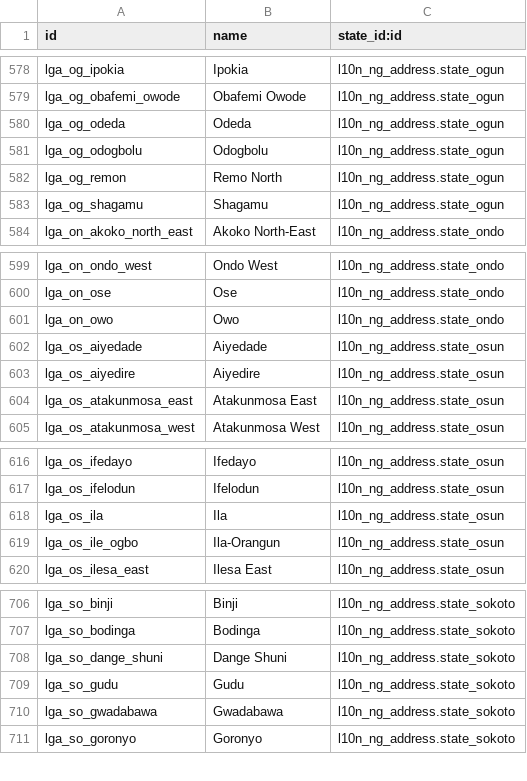
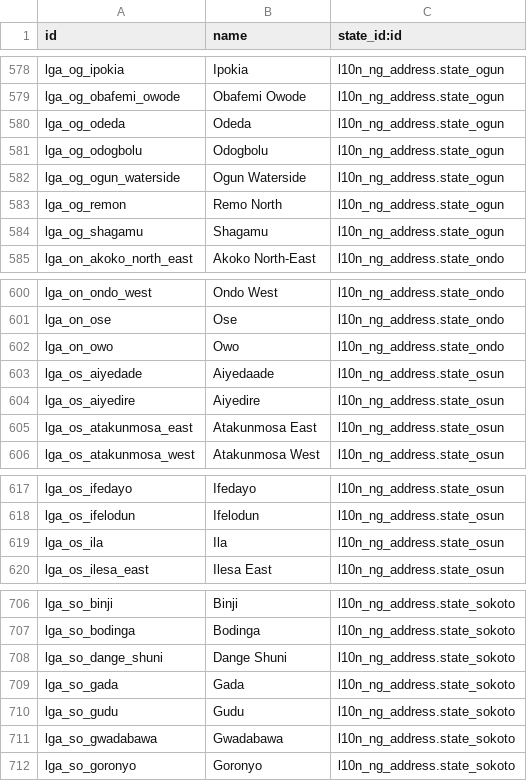
Before and after one commit to ajepe/l10n_ng, a CSV file: l10n_ng_address/data/res.country.lga.csv, drawn as a sheet; only a part is shown, gaps mark what is left out.

Commit message:
Fix #4: correct the LGA dataset to the full 774
- add Ogun Waterside (Ogun, now 20) and Gada (Sokoto, now 23)
- remove Ila-Orangun which duplicated Ila in Osun (now 30)
- fix Aiyedade -> Aiyedaade spelling

Add a migration that reassigns partners pointing at the removed
Ila-Orangun record to Ila before deleting it.

```diff
--- a/l10n_ng_address/data/res.country.lga.csv
+++ b/l10n_ng_address/data/res.country.lga.csv
@@ -581,2 +581,3 @@ lga_og_odeda,Odeda,l10n_ng_address.state_ogun
 lga_og_odogbolu,Odogbolu,l10n_ng_address.state_ogun
+lga_og_ogun_waterside,Ogun Waterside,l10n_ng_address.state_ogun
 lga_og_remon,Remo North,l10n_ng_address.state_ogun
@@ -601,3 +602,3 @@ lga_on_ose,Ose,l10n_ng_address.state_ondo
 lga_on_owo,Owo,l10n_ng_address.state_ondo
-lga_os_aiyedade,Aiyedade,l10n_ng_address.state_osun
+lga_os_aiyedade,Aiyedaade,l10n_ng_address.state_osun
 lga_os_aiyedire,Aiyedire,l10n_ng_address.state_osun
@@ -618,3 +619,2 @@ lga_os_ifelodun,Ifelodun,l10n_ng_address.state_osun
 lga_os_ila,Ila,l10n_ng_address.state_osun
-lga_os_ile_ogbo,"Ila-Orangun",l10n_ng_address.state_osun
 lga_os_ilesa_east,"Ilesa East",l10n_ng_address.state_osun
@@ -708,2 +708,3 @@ lga_so_bodinga,Bodinga,l10n_ng_address.state_sokoto
 lga_so_dange_shuni,"Dange Shuni",l10n_ng_address.state_sokoto
+lga_so_gada,Gada,l10n_ng_address.state_sokoto
 lga_so_gudu,Gudu,l10n_ng_address.state_sokoto
```
Also changed, not shown: 2 other files.
